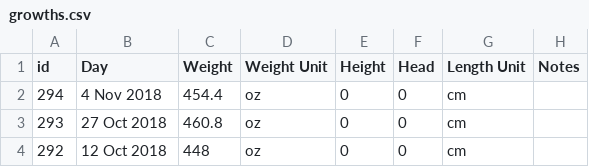
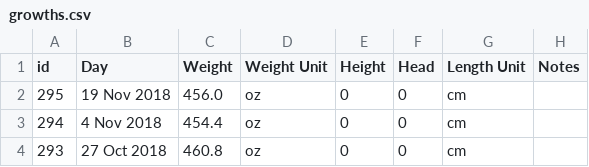
Before and after one commit to canadianveggie/astrid, a CSV file: _data/growths.csv, drawn as a sheet; only a part is shown; the shorter side is filled out with more unchanged rows; the diff names each change by its address in the sheet, - before the commit and + after, or states it on an @@ line.

```diff
--- a/_data/growths.csv
+++ b/_data/growths.csv
+row 2: 295 | 19 Nov 2018 | 456.0 | oz | 0 | 0 | cm
```
Also changed, not shown: _data/medicine_records.csv, _data/medicines.csv.
